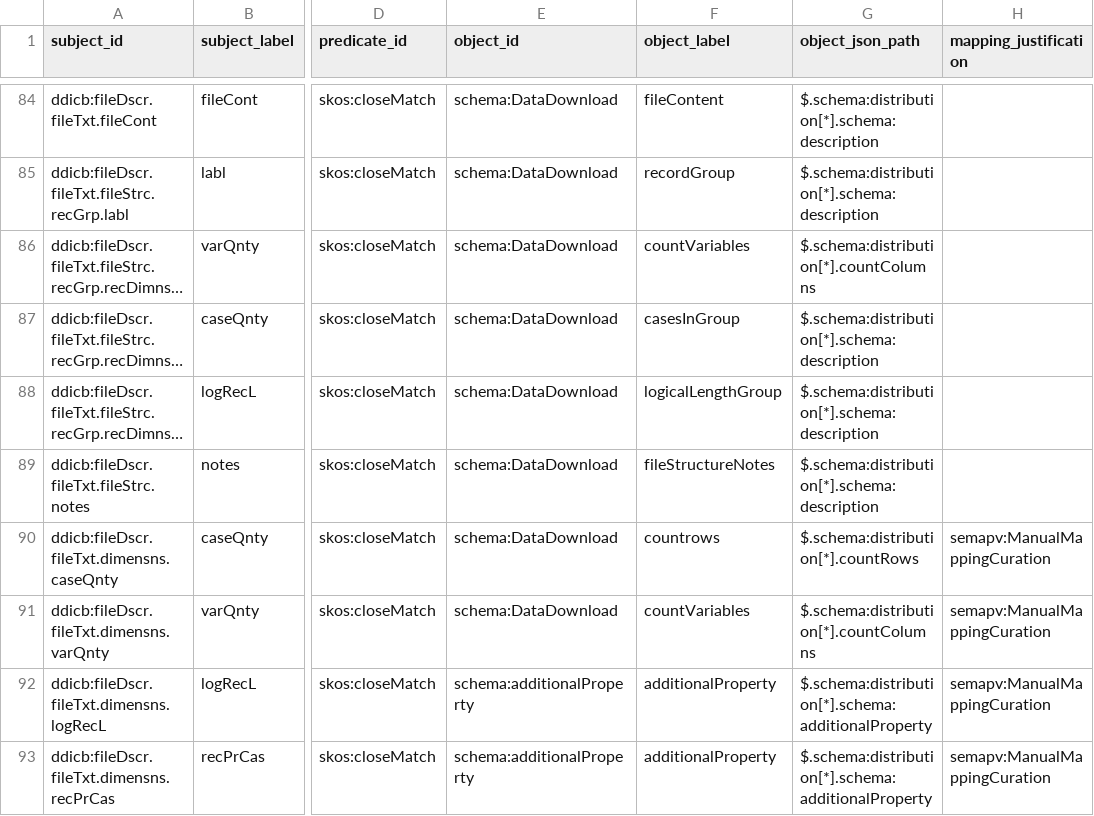
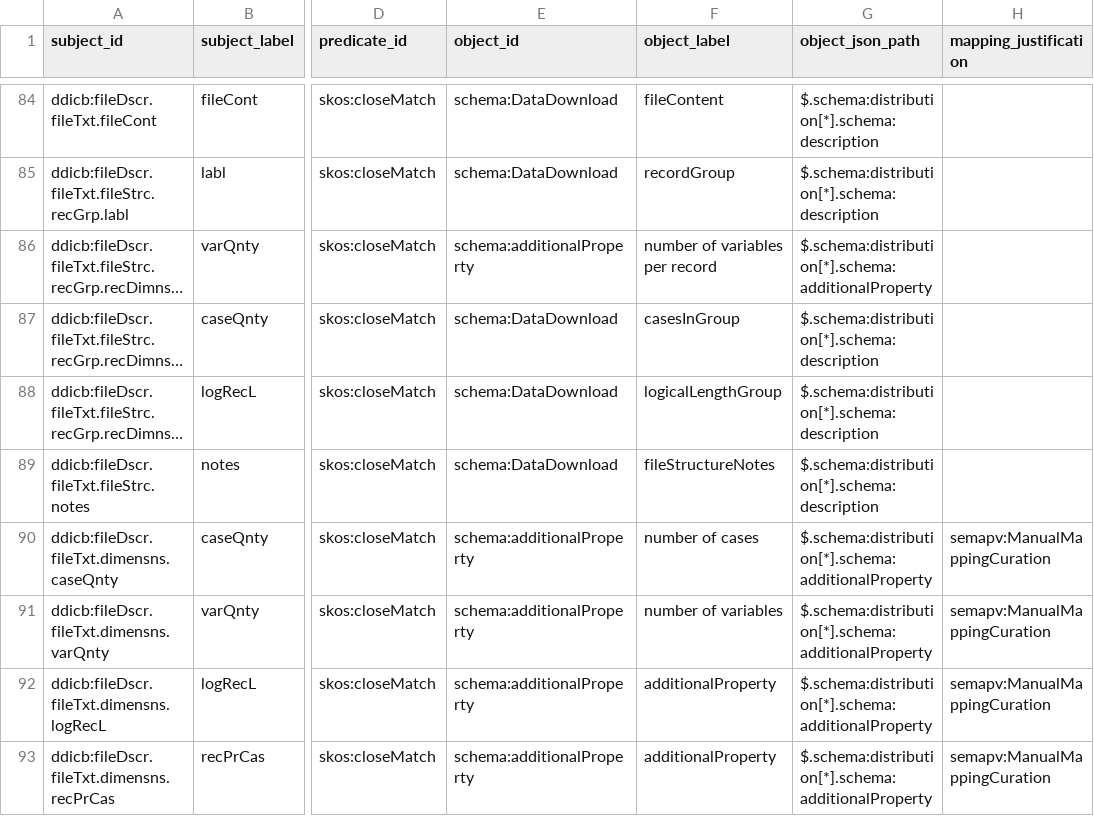
Before and after one commit to Cross-Domain-Interoperability-Framework/converters, a TSV file: mappings/ddi-common-to-cdif.sssom.tsv, drawn as a sheet; only a part is shown, gaps mark what is left out; long unchanged cells end in …; the diff names each change by its address in the sheet, - before the commit and + after, or states it on an @@ line.

```diff
--- a/mappings/ddi-common-to-cdif.sssom.tsv
+++ b/mappings/ddi-common-to-cdif.sssom.tsv
-E86 (object_id): schema:DataDownload
+E86 (object_id): schema:additionalProperty
-F86 (object_label): countVariables
+F86 (object_label): number of variables per record
-G86 (object_json_path): $.schema:distribution[*].countColumns
+G86 (object_json_path): $.schema:distribution[*].schema:additionalProperty
-E90:E91 (object_id): schema:DataDownload
+E90:E91 (object_id): schema:additionalProperty
-F90 (object_label): countrows
+F90 (object_label): number of cases
-G90 (object_json_path): $.schema:distribution[*].countRows
+G90 (object_json_path): $.schema:distribution[*].schema:additionalProperty
-F91 (object_label): countVariables
+F91 (object_label): number of variables
-G91 (object_json_path): $.schema:distribution[*].countColumns
+G91 (object_json_path): $.schema:distribution[*].schema:additionalProperty
```
Also changed, not shown: 2 other files.
